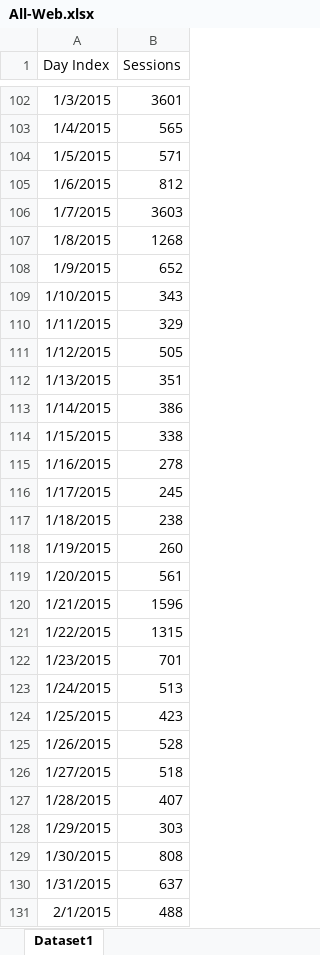
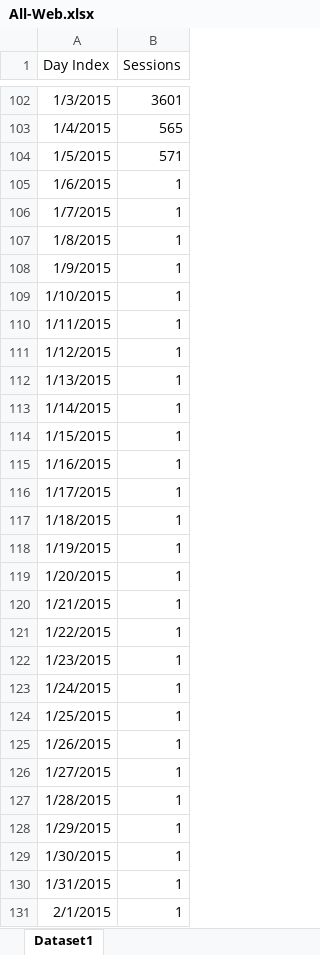
Before and after one commit to vsaenger/test, an Excel workbook: All-Web.xlsx, sheet Dataset1, drawn as a sheet; only a part is shown, gaps mark what is left out; values as stored, in another font and other column widths than the file's, no borders; the diff covers the shown part only; the diff names each change by its address in the sheet, - before the commit and + after, or states it on an @@ line.

Commit message:
Add files via upload

```diff
--- a/All-Web.xlsx (sheet Dataset1)
+++ b/All-Web.xlsx (sheet Dataset1)
-B105 (Sessions): 812
+B105 (Sessions): 1
-B106 (Sessions): 3603
+B106 (Sessions): 1
-B107 (Sessions): 1268
+B107 (Sessions): 1
-B108 (Sessions): 652
+B108 (Sessions): 1
-B109 (Sessions): 343
+B109 (Sessions): 1
-B110 (Sessions): 329
+B110 (Sessions): 1
-B111 (Sessions): 505
+B111 (Sessions): 1
-B112 (Sessions): 351
+B112 (Sessions): 1
-B113 (Sessions): 386
+B113 (Sessions): 1
-B114 (Sessions): 338
+B114 (Sessions): 1
-B115 (Sessions): 278
+B115 (Sessions): 1
-B116 (Sessions): 245
+B116 (Sessions): 1
-B117 (Sessions): 238
+B117 (Sessions): 1
-B118 (Sessions): 260
+B118 (Sessions): 1
-B119 (Sessions): 561
+B119 (Sessions): 1
-B120 (Sessions): 1596
+B120 (Sessions): 1
-B121 (Sessions): 1315
+B121 (Sessions): 1
-B122 (Sessions): 701
+B122 (Sessions): 1
-B123 (Sessions): 513
+B123 (Sessions): 1
-B124 (Sessions): 423
+B124 (Sessions): 1
-B125 (Sessions): 528
+B125 (Sessions): 1
-B126 (Sessions): 518
+B126 (Sessions): 1
-B127 (Sessions): 407
+B127 (Sessions): 1
-B128 (Sessions): 303
+B128 (Sessions): 1
-B129 (Sessions): 808
+B129 (Sessions): 1
-B130 (Sessions): 637
+B130 (Sessions): 1
-B131 (Sessions): 488
+B131 (Sessions): 1
```
Also changed, not shown: 761 edited cells elsewhere in this sheet.
